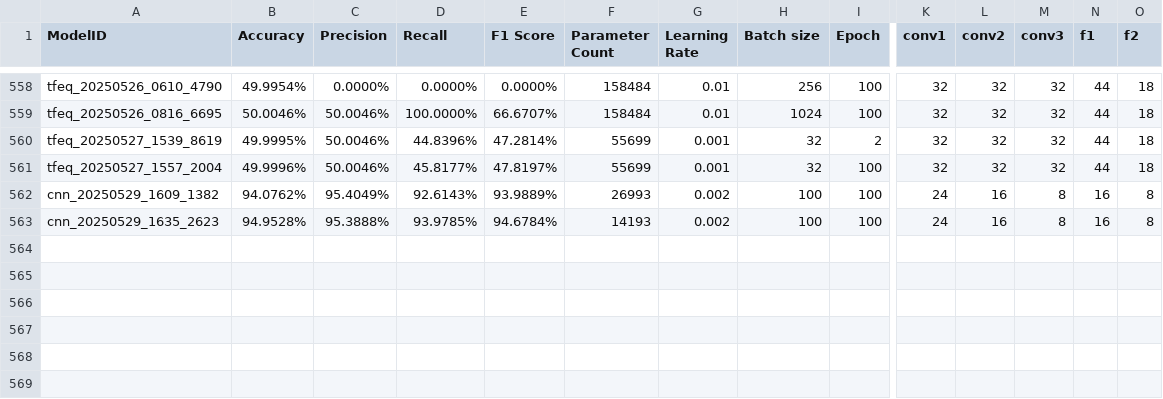
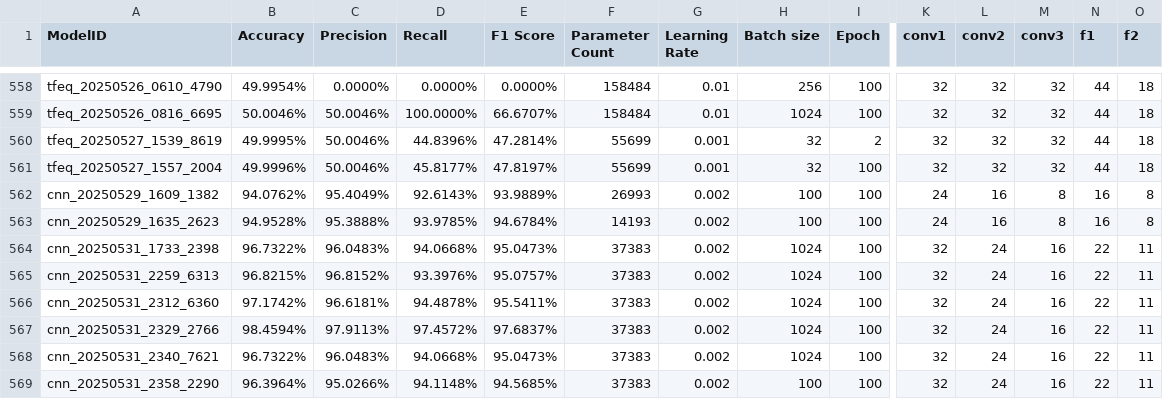
Before and after one commit to danukaravishan/QuakeNetNZ, a CSV file: data/model_details.csv, drawn as a sheet; only a part is shown, gaps mark what is left out; rows hold the shown columns only; the diff names each change by its address in the sheet, - before the commit and + after, or states it on an @@ line.

```diff
--- a/data/model_details.csv
+++ b/data/model_details.csv
+row 564: cnn_20250531_1733_2398 | 96.7322% | 96.0483% | 94.0668% | 95.0473% | 37383 | 0.002 | 1024 | 100 | 32 | 24 | 16 | 22 | 11
+row 565: cnn_20250531_2259_6313 | 96.8215% | 96.8152% | 93.3976% | 95.0757% | 37383 | 0.002 | 1024 | 100 | 32 | 24 | 16 | 22 | 11
+row 566: cnn_20250531_2312_6360 | 97.1742% | 96.6181% | 94.4878% | 95.5411% | 37383 | 0.002 | 1024 | 100 | 32 | 24 | 16 | 22 | 11
+row 567: cnn_20250531_2329_2766 | 98.4594% | 97.9113% | 97.4572% | 97.6837% | 37383 | 0.002 | 1024 | 100 | 32 | 24 | 16 | 22 | 11
+row 568: cnn_20250531_2340_7621 | 96.7322% | 96.0483% | 94.0668% | 95.0473% | 37383 | 0.002 | 1024 | 100 | 32 | 24 | 16 | 22 | 11
+row 569: cnn_20250531_2358_2290 | 96.3964% | 95.0266% | 94.1148% | 94.5685% | 37383 | 0.002 | 100 | 100 | 32 | 24 | 16 | 22 | 11
```
Also changed, not shown: 3 other files.
